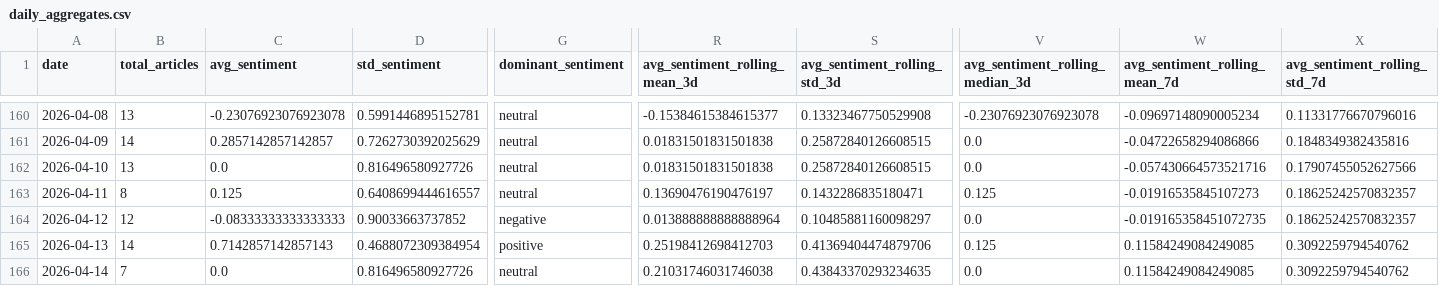
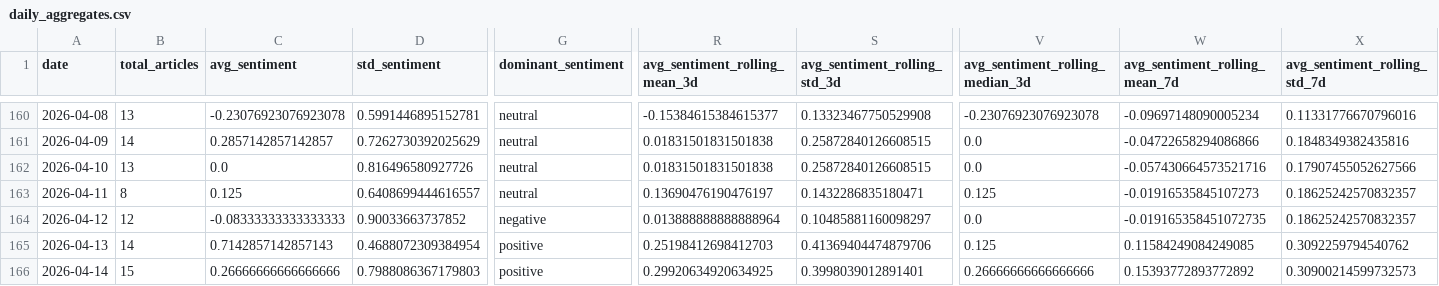
Before and after one commit to davidjosipovic/news-trend-analysis, a CSV file: data/processed/daily_aggregates.csv, drawn as a sheet; only a part is shown, gaps mark what is left out; the diff covers the shown part only; the diff names each change by its address in the sheet, - before the commit and + after, or states it on an @@ line.

```diff
--- a/data/processed/daily_aggregates.csv
+++ b/data/processed/daily_aggregates.csv
-B166 (total_articles): 7
+B166 (total_articles): 15
-C166 (avg_sentiment): 0.0
+C166 (avg_sentiment): 0.26666666666666666
-D166 (std_sentiment): 0.816496580927726
+D166 (std_sentiment): 0.7988086367179803
-G166 (dominant_sentiment): neutral
+G166 (dominant_sentiment): positive
-R166 (avg_sentiment_rolling_mean_3d): 0.21031746031746038
+R166 (avg_sentiment_rolling_mean_3d): 0.29920634920634925
-S166 (avg_sentiment_rolling_std_3d): 0.43843370293234635
+S166 (avg_sentiment_rolling_std_3d): 0.3998039012891401
-V166 (avg_sentiment_rolling_median_3d): 0.0
+V166 (avg_sentiment_rolling_median_3d): 0.26666666666666666
-W166 (avg_sentiment_rolling_mean_7d): 0.11584249084249085
+W166 (avg_sentiment_rolling_mean_7d): 0.15393772893772892
-X166 (avg_sentiment_rolling_std_7d): 0.3092259794540762
+X166 (avg_sentiment_rolling_std_7d): 0.30900214599732573
```
Also changed, not shown: 30 edited cells elsewhere in this file, 13 other files.
